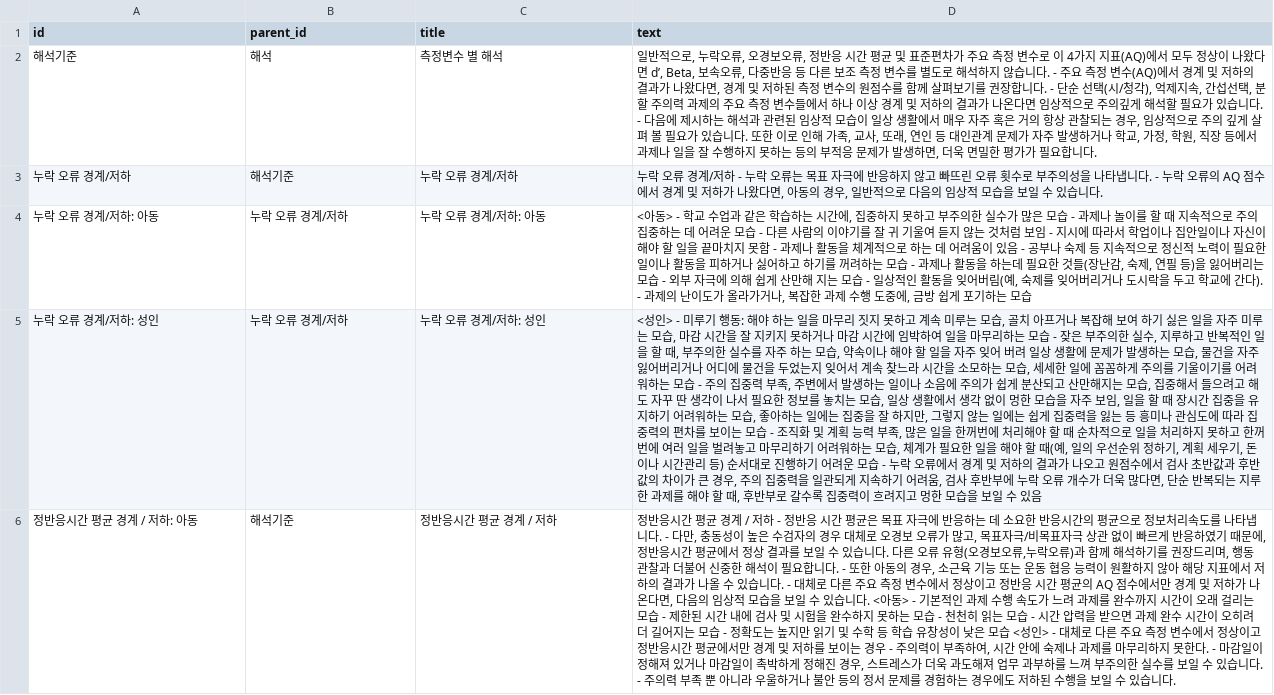
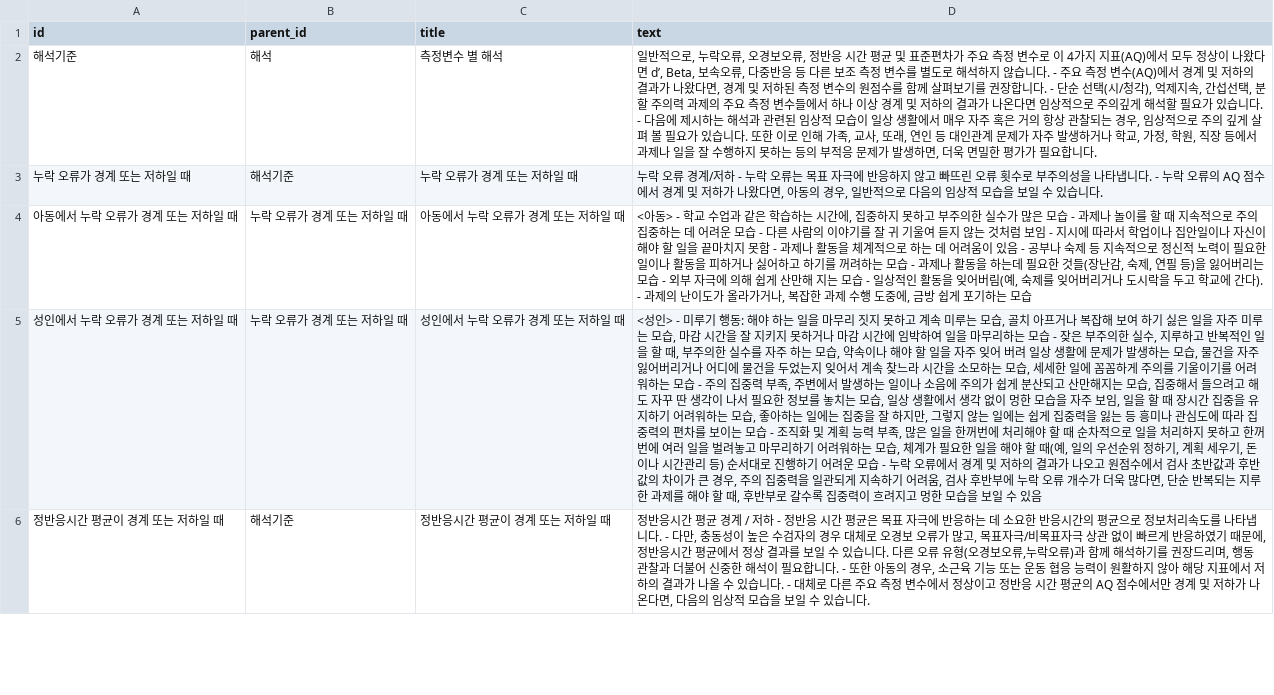
Before and after one commit to Kevin-Emocog/Temp, a CSV file: CAT_interpretation_variables.csv, drawn as a sheet; only a part is shown; removed rows and columns are numbered as before the commit, all else as after; the diff covers the shown part only; the diff names each change by its address in the sheet, - before the commit and + after, or states it on an @@ line.

Commit message:
Update CAT_interpretation_variables.csv

```diff
--- a/CAT_interpretation_variables.csv
+++ b/CAT_interpretation_variables.csv
-A3 (id): 누락 오류 경계/저하
+A3 (id): 누락 오류가 경계 또는 저하일 때
-C3 (title): 누락 오류 경계/저하
+C3 (title): 누락 오류가 경계 또는 저하일 때
-row 4: 누락 오류 경계/저하: 아동 | 누락 오류 경계/저하 | 누락 오류 경계/저하: 아동 | <아동> - 학교 수업과 같은 학습하는 시간에, 집중하지 못하고 부주의한 실수가 많은 모습 - 과제나 놀이를 할 때 지속적으로 주의 집중하는 데 어려운 모습 - 다른 사람의 이야기를 잘 귀 기울여 듣지 않는 것처럼 보임 - 지시에 따라서 학업이나 집안일이나 자신이 해야 할 일을 끝마치지 못함 - 과제나 활동을 체계적으로 하는 데 어려움이 있음 - 공부나 숙제 등 지속적으로 정신적 노력이 필요한 일이나 활동을 피하거나 싫어하고 하기를 꺼려하는 모습 - 과제나 활동을 하는데 필요한 것들(장난감, 숙제, 연필 등)을 잃어버리는 모습 - 외부 자극에 의해 쉽게 산만해 지는 모습 - 일상적인 활동을 잊어버림(예, 숙제를 잊어버리거나 도시락을 두고 학교에 간다). - 과제의 난이도가 올라가거나, 복잡한 과제 수행 도중에, 금방 쉽게 포기하는 모습
-row 5: 누락 오류 경계/저하: 성인 | 누락 오류 경계/저하 | 누락 오류 경계/저하: 성인 | <성인> - 미루기 행동: 해야 하는 일을 마무리 짓지 못하고 계속 미루는 모습, 골치 아프거나 복잡해 보여 하기 싫은 일을 자주 미루는 모습, 마감 시간을 잘 지키지 못하거나 마감 시간에 임박하여 일을 마무리하는 모습 - 잦은 부주의한 실수, 지루하고 반복적인 일을 할 때, 부주의한 실수를 자주 하는 모습, 약속이나 해야 할 일을 자주 잊어 버려 일상 생활에 문제가 발생하는 모습, 물건을 자주 잃어버리거나 어디에 물건을 두었는지 잊어서 계속 찾느라 시간을 소모하는 모습, 세세한 일에 꼼꼼하게 주의를 기울이기를 어려워하는 모습 - 주의 집중력 부족, 주변에서 발생하는 일이나 소음에 주의가 쉽게 분산되고 산만해지는 모습, 집중해서 들으려고 해도 자꾸 딴 생각이 나서 필요한 정보를 놓치는 모습, 일상 생활에서 생각 없이 멍한 모습을 자주 보임, 일을 할 때 장시간 집중을 유지하기 어려워하는 모습, 좋아하는 일에는 집중을 잘 하지만, 그렇지 않는 일에는 쉽게 집중력을 잃는 등 흥미나 관심도에 따라 집중력의 편차를 보이는 모습 - 조직화 및 계획 능력 부족, 많은 일을 한꺼번에 처리해야 할 때 순차적으로 일을 처리하지 못하고 한꺼번에 여러 일을 벌려놓고 마무리하기 어려워하는 모습, 체계가 필요한 일을 해야 할 때(예, 일의 우선순위 정하기, 계획 세우기, 돈이나 시간관리 등) 순서대로 진행하기 어려운 모습 - 누락 오류에서 경계 및 저하의 결과가 나오고 원점수에서 검사 초반값과 후반값의 차이가 큰 경우, 주의 집중력을 일관되게 지속하기 어려움, 검사 후반부에 누락 오류 개수가 더욱 많다면, 단순 반복되는 지루한 과제를 해야 할 때, 후반부로 갈수록 집중력이 흐려지고 멍한 모습을 보일 수 있음
+row 4: 아동에서 누락 오류가 경계 또는 저하일 때 | 누락 오류가 경계 또는 저하일 때 | 아동에서 누락 오류가 경계 또는 저하일 때 | <아동> - 학교 수업과 같은 학습하는 시간에, 집중하지 못하고 부주의한 실수가 많은 모습 - 과제나 놀이를 할 때 지속적으로 주의 집중하는 데 어려운 모습 - 다른 사람의 이야기를 잘 귀 기울여 듣지 않는 것처럼 보임 - 지시에 따라서 학업이나 집안일이나 자신이 해야 할 일을 끝마치지 못함 - 과제나 활동을 체계적으로 하는 데 어려움이 있음 - 공부나 숙제 등 지속적으로 정신적 노력이 필요한 일이나 활동을 피하거나 싫어하고 하기를 꺼려하는 모습 - 과제나 활동을 하는데 필요한 것들(장난감, 숙제, 연필 등)을 잃어버리는 모습 - 외부 자극에 의해 쉽게 산만해 지는 모습 - 일상적인 활동을 잊어버림(예, 숙제를 잊어버리거나 도시락을 두고 학교에 간다). - 과제의 난이도가 올라가거나, 복잡한 과제 수행 도중에, 금방 쉽게 포기하는 모습
+row 5: 성인에서 누락 오류가 경계 또는 저하일 때 | 누락 오류가 경계 또는 저하일 때 | 성인에서 누락 오류가 경계 또는 저하일 때 | <성인> - 미루기 행동: 해야 하는 일을 마무리 짓지 못하고 계속 미루는 모습, 골치 아프거나 복잡해 보여 하기 싫은 일을 자주 미루는 모습, 마감 시간을 잘 지키지 못하거나 마감 시간에 임박하여 일을 마무리하는 모습 - 잦은 부주의한 실수, 지루하고 반복적인 일을 할 때, 부주의한 실수를 자주 하는 모습, 약속이나 해야 할 일을 자주 잊어 버려 일상 생활에 문제가 발생하는 모습, 물건을 자주 잃어버리거나 어디에 물건을 두었는지 잊어서 계속 찾느라 시간을 소모하는 모습, 세세한 일에 꼼꼼하게 주의를 기울이기를 어려워하는 모습 - 주의 집중력 부족, 주변에서 발생하는 일이나 소음에 주의가 쉽게 분산되고 산만해지는 모습, 집중해서 들으려고 해도 자꾸 딴 생각이 나서 필요한 정보를 놓치는 모습, 일상 생활에서 생각 없이 멍한 모습을 자주 보임, 일을 할 때 장시간 집중을 유지하기 어려워하는 모습, 좋아하는 일에는 집중을 잘 하지만, 그렇지 않는 일에는 쉽게 집중력을 잃는 등 흥미나 관심도에 따라 집중력의 편차를 보이는 모습 - 조직화 및 계획 능력 부족, 많은 일을 한꺼번에 처리해야 할 때 순차적으로 일을 처리하지 못하고 한꺼번에 여러 일을 벌려놓고 마무리하기 어려워하는 모습, 체계가 필요한 일을 해야 할 때(예, 일의 우선순위 정하기, 계획 세우기, 돈이나 시간관리 등) 순서대로 진행하기 어려운 모습 - 누락 오류에서 경계 및 저하의 결과가 나오고 원점수에서 검사 초반값과 후반값의 차이가 큰 경우, 주의 집중력을 일관되게 지속하기 어려움, 검사 후반부에 누락 오류 개수가 더욱 많다면, 단순 반복되는 지루한 과제를 해야 할 때, 후반부로 갈수록 집중력이 흐려지고 멍한 모습을 보일 수 있음
-A6 (id): 정반응시간 평균 경계 / 저하: 아동
+A6 (id): 정반응시간 평균이 경계 또는 저하일 때
-C6 (title): 정반응시간 평균 경계 / 저하
+C6 (title): 정반응시간 평균이 경계 또는 저하일 때
-D6 (text): …습니다. <아동> - 기본적인 과제 수행 속도가 느려 과제를 완수까지 시간이 오래 걸리는 모습 - 제한된 시간 내에 검사 및 시험을 완수하지 못하는 모습 - 천천히 읽는 모습 - 시간 압력을 받으면 과제 완수 시간이 오히려 더 길어지는 모습 - 정확도는 높지만 읽기 및 수학 등 학습 유창성이 낮은 모습 <성인> - 대체로 다른 주요 측정 변수에서 정상이고 정반응시간 평균에서만 경계 및 저하를 보이는 경우 - 주의력이 부족하여, 시간 안에 숙제나 과제를 마무리하지 못한다. - 마감일이 정해져 있거나 마감일이 촉박하게 정해진 경우, 스트레스가 더욱 과도해져 업무 과부하를 느껴 부주의한 실수를 보일 수 있습니다. - 주의력 부족 뿐 아니라 우울하거나 불안 등의 정서 문제를 경험하는 경우에도 저하된 수행을 보일 수 있습니다.
+D6 (text): …습니다.
```
Also changed, not shown: 4 added rows and 3 edited cells elsewhere in this file.
